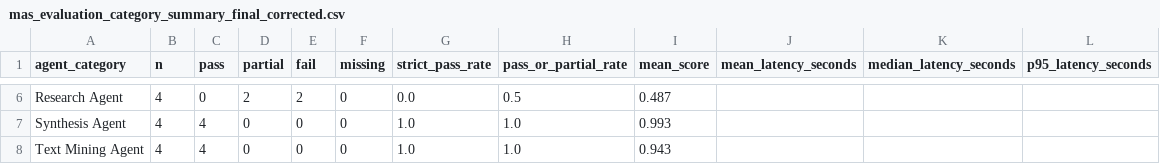
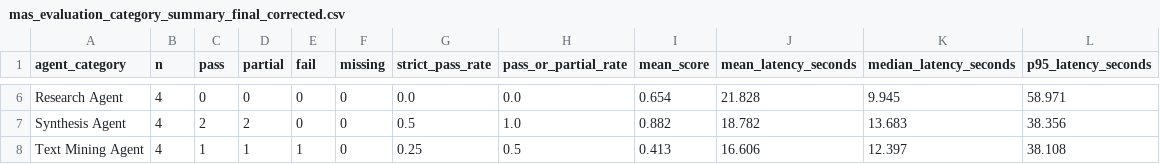
Before and after one commit to danfarh/Agentic-Supply-Chain-Paper-Code, a CSV file: src/evaluation/outputs/mas_evaluation_category_summary_final_corrected.csv, drawn as a sheet; only a part is shown, gaps mark what is left out; the diff covers the shown part only; the diff names each change by its address in the sheet, - before the commit and + after, or states it on an @@ line.

```diff
--- a/src/evaluation/outputs/mas_evaluation_category_summary_final_corrected.csv
+++ b/src/evaluation/outputs/mas_evaluation_category_summary_final_corrected.csv
-D6 (partial): 2
+D6 (partial): 0
-E6 (fail): 2
+E6 (fail): 0
-H6 (pass_or_partial_rate): 0.5
+H6 (pass_or_partial_rate): 0.0
-I6 (mean_score): 0.487
+I6 (mean_score): 0.654
-J6 (mean_latency_seconds): (empty)
+J6 (mean_latency_seconds): 21.828
-K6 (median_latency_seconds): (empty)
+K6 (median_latency_seconds): 9.945
-L6 (p95_latency_seconds): (empty)
+L6 (p95_latency_seconds): 58.971
-C7 (pass): 4
+C7 (pass): 2
-D7 (partial): 0
+D7 (partial): 2
-G7 (strict_pass_rate): 1.0
+G7 (strict_pass_rate): 0.5
-I7 (mean_score): 0.993
+I7 (mean_score): 0.882
-J7 (mean_latency_seconds): (empty)
+J7 (mean_latency_seconds): 18.782
-K7 (median_latency_seconds): (empty)
+K7 (median_latency_seconds): 13.683
-L7 (p95_latency_seconds): (empty)
+L7 (p95_latency_seconds): 38.356
-C8 (pass): 4
+C8 (pass): 1
-D8 (partial): 0
+D8 (partial): 1
-E8 (fail): 0
+E8 (fail): 1
-G8 (strict_pass_rate): 1.0
+G8 (strict_pass_rate): 0.25
-H8 (pass_or_partial_rate): 1.0
+H8 (pass_or_partial_rate): 0.5
-I8 (mean_score): 0.943
+I8 (mean_score): 0.413
-J8 (mean_latency_seconds): (empty)
+J8 (mean_latency_seconds): 16.606
-K8 (median_latency_seconds): (empty)
+K8 (median_latency_seconds): 12.397
-L8 (p95_latency_seconds): (empty)
+L8 (p95_latency_seconds): 38.108
```
Also changed, not shown: 29 edited cells elsewhere in this file, src/evaluation/outputs/mas_evaluation_rag_metrics_final_corrected.csv, src/evaluation/outputs/mas_evaluation_summary_final_corrected.csv, 17 other files.
